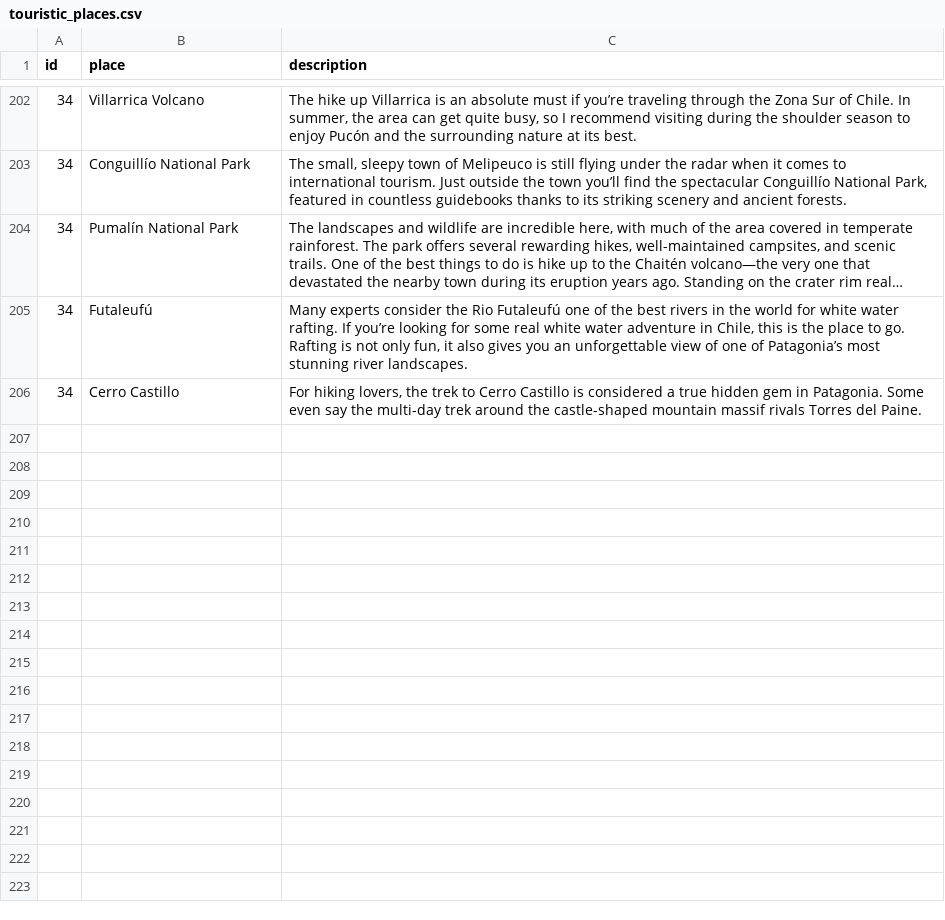
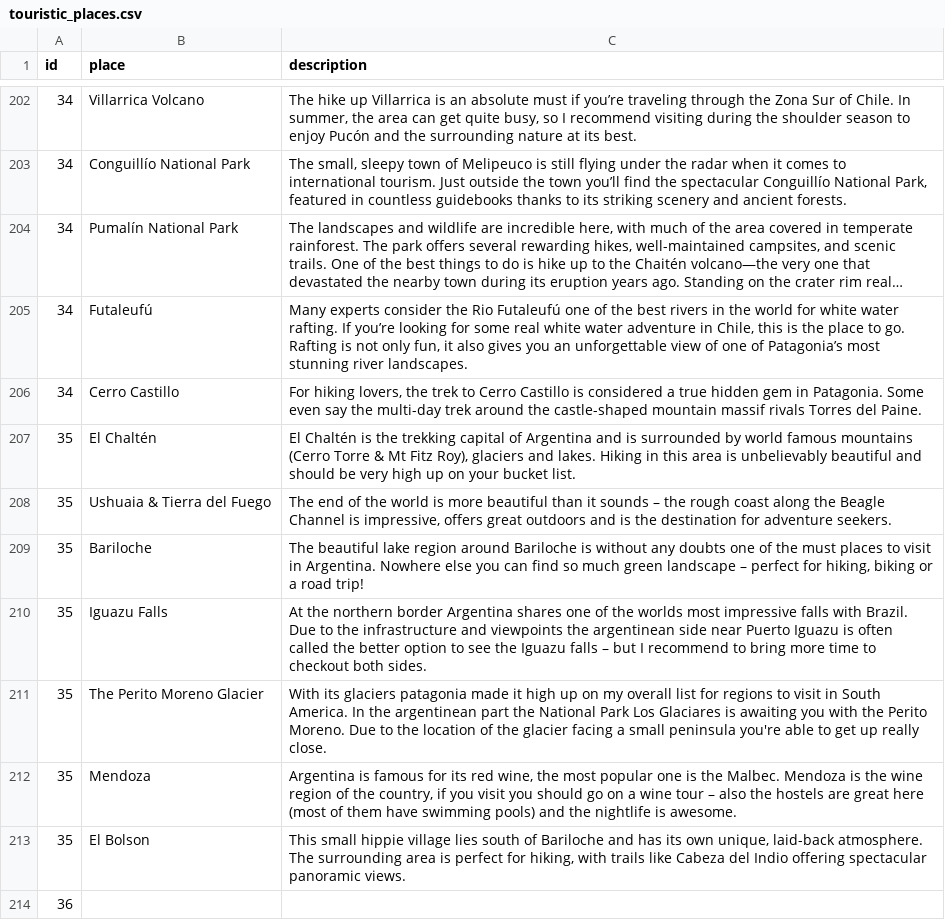
Before and after one commit to Raghart/traveling_planer, a CSV file: CLI/data/touristic_places.csv, drawn as a sheet; only a part is shown, gaps mark what is left out; long unchanged cells end in …; the diff names each change by its address in the sheet, - before the commit and + after, or states it on an @@ line.

Commit message:
s added Argentina touristic places

```diff
--- a/CLI/data/touristic_places.csv
+++ b/CLI/data/touristic_places.csv
+row 207: 35 | El Chaltén | El Chaltén is the trekking capital of Argentina and is surrounded by world famous mountains (Cerro Torre & Mt Fitz Roy), glaciers and lakes. Hiking in this area is unbelievably beautiful and should be very high up on your bucket list.
+row 208: 35 | Ushuaia & Tierra del Fuego | The end of the world is more beautiful than it sounds – the rough coast along the Beagle Channel is impressive, offers great outdoors and is the destination for adventure seekers.
+row 209: 35 | Bariloche | The beautiful lake region around Bariloche is without any doubts one of the must places to visit in Argentina. Nowhere else you can find so much green landscape – perfect for hiking, biking or a road trip!
+row 210: 35 | Iguazu Falls | At the northern border Argentina shares one of the worlds most impressive falls with Brazil. Due to the infrastructure and viewpoints the argentinean side near Puerto Iguazu is often called the better option to see the Iguazu falls – but I recommend to bring more time to checkout both sides.
+row 211: 35 | The Perito Moreno Glacier | With its glaciers patagonia made it high up on my overall list for regions to visit in South America. In the argentinean part the National Park Los Glaciares is awaiting you with the Perito Moreno. Due to the location of the glacier facing a small peninsula you're able to get up really close.
+row 212: 35 | Mendoza | Argentina is famous for its red wine, the most popular one is the Malbec. Mendoza is the wine region of the country, if you visit you should go on a wine tour – also the hostels are great here (most of them have swimming pools) and the nightlife is awesome.
+row 213: 35 | El Bolson | This small hippie village lies south of Bariloche and has its own unique, laid-back atmosphere. The surrounding area is perfect for hiking, with trails like Cabeza del Indio offering spectacular panoramic views.
+row 214: 36
```
